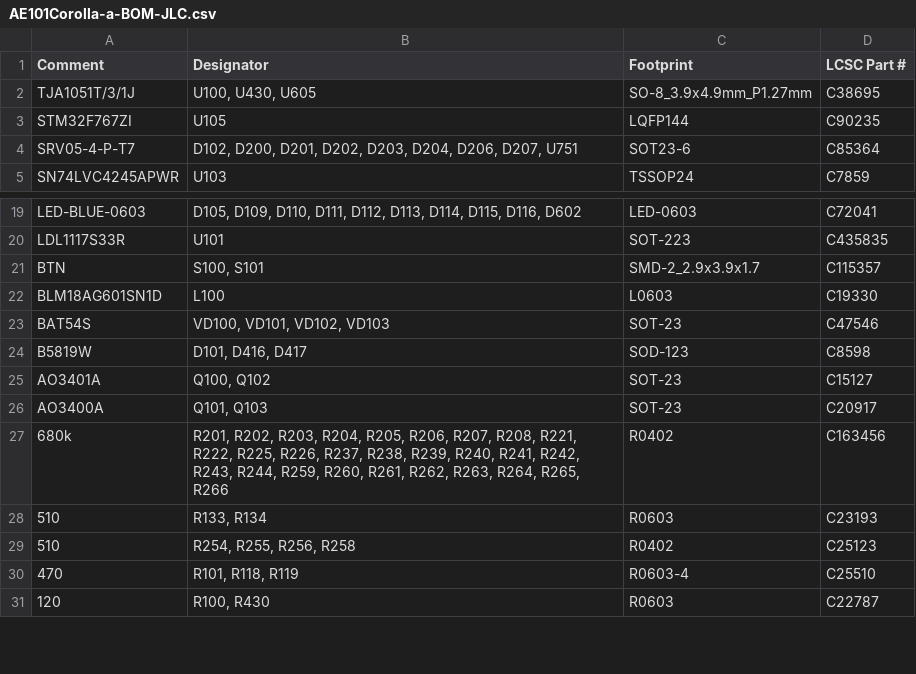
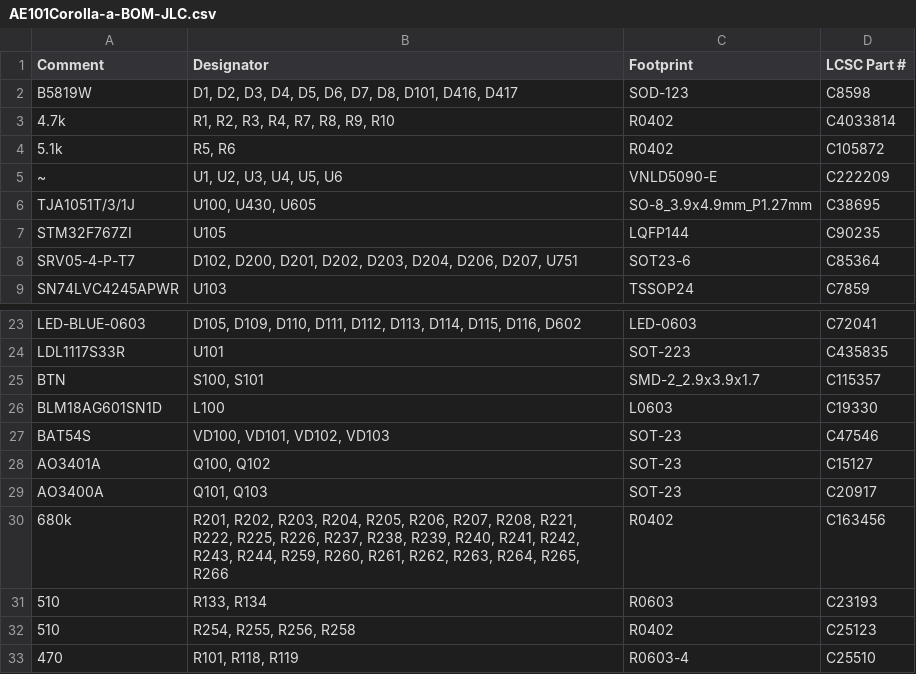
Before and after one commit to 09qwerty-org/Hellen-AE101-Corolla, a CSV file: boards/AE101Corolla-a/board/AE101Corolla-a-BOM-JLC.csv, drawn as a sheet; only a part is shown, gaps mark what is left out; the shorter side is filled out with more unchanged rows; removed rows and columns are numbered as before the commit, all else as after; the diff names each change by its address in the sheet, - before the commit and + after, or states it on an @@ line.

```diff
--- a/boards/AE101Corolla-a/board/AE101Corolla-a-BOM-JLC.csv
+++ b/boards/AE101Corolla-a/board/AE101Corolla-a-BOM-JLC.csv
+row 2: B5819W | D1, D2, D3, D4, D5, D6, D7, D8, D101, D416, D417 | SOD-123 | C8598
+row 3: 4.7k | R1, R2, R3, R4, R7, R8, R9, R10 | R0402 | C4033814
+row 4: 5.1k | R5, R6 | R0402 | C105872
+row 5: ~ | U1, U2, U3, U4, U5, U6 | VNLD5090-E | C222209
-row 24: B5819W | D101, D416, D417 | SOD-123 | C8598
```
Also changed, not shown: boards/AE101Corolla-a/board/misc/AE101Corolla-a-BOM.csv, boards/AE101Corolla-a/frame/Corolla-BOM.csv, 19 other files.
